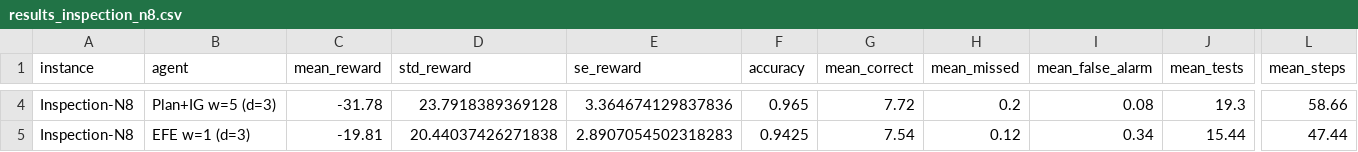
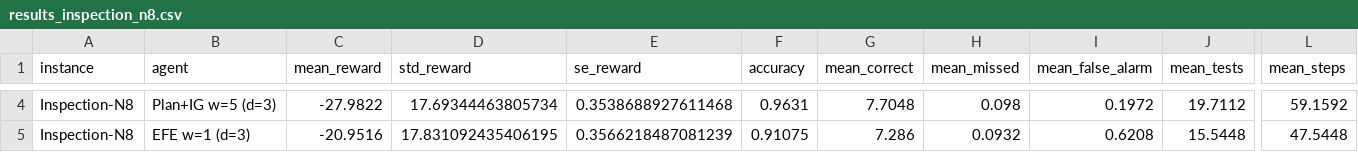
Before and after one commit to PatrickAllenCooper/rho_aif, a CSV file: results/results_inspection_n8.csv, drawn as a sheet; only a part is shown, gaps mark what is left out; the diff covers the shown part only; the diff names each change by its address in the sheet, - before the commit and + after, or states it on an @@ line.

```diff
--- a/results/results_inspection_n8.csv
+++ b/results/results_inspection_n8.csv
-C4 (mean_reward): -31.78
+C4 (mean_reward): -27.9822
-D4 (std_reward): 23.7918389369128
+D4 (std_reward): 17.69344463805734
-E4 (se_reward): 3.364674129837836
+E4 (se_reward): 0.3538688927611468
-F4 (accuracy): 0.965
+F4 (accuracy): 0.9631
-G4 (mean_correct): 7.72
+G4 (mean_correct): 7.7048
-H4 (mean_missed): 0.2
+H4 (mean_missed): 0.098
-I4 (mean_false_alarm): 0.08
+I4 (mean_false_alarm): 0.1972
-J4 (mean_tests): 19.3
+J4 (mean_tests): 19.7112
-L4 (mean_steps): 58.66
+L4 (mean_steps): 59.1592
-C5 (mean_reward): -19.81
+C5 (mean_reward): -20.9516
-D5 (std_reward): 20.44037426271838
+D5 (std_reward): 17.831092435406195
-E5 (se_reward): 2.8907054502318283
+E5 (se_reward): 0.3566218487081239
-F5 (accuracy): 0.9425
+F5 (accuracy): 0.91075
-G5 (mean_correct): 7.54
+G5 (mean_correct): 7.286
-H5 (mean_missed): 0.12
+H5 (mean_missed): 0.0932
-I5 (mean_false_alarm): 0.34
+I5 (mean_false_alarm): 0.6208
-J5 (mean_tests): 15.44
+J5 (mean_tests): 15.5448
-L5 (mean_steps): 47.44
+L5 (mean_steps): 47.5448
```
Also changed, not shown: 27 edited cells elsewhere in this file, results/results_inspection_n16.csv, 1 other file.
